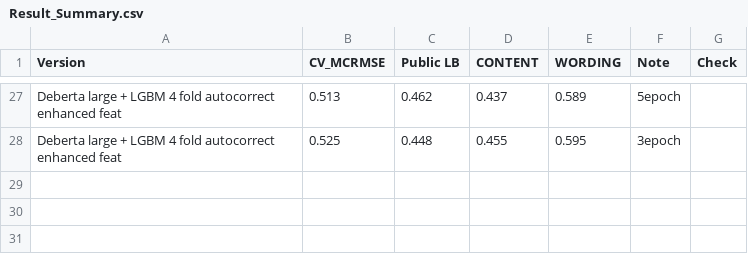
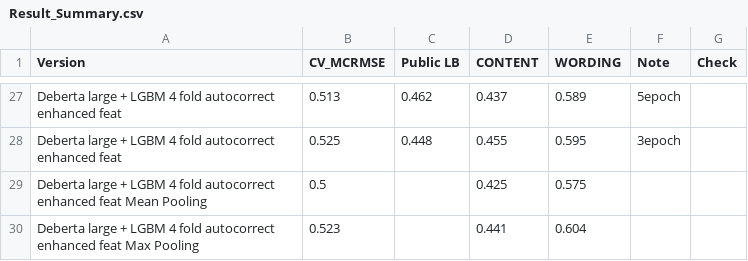
Before and after one commit to xiaosuhu/CommonLit, a CSV file: Result_Summary.csv, drawn as a sheet; only a part is shown, gaps mark what is left out; the diff names each change by its address in the sheet, - before the commit and + after, or states it on an @@ line.

Commit message:
update: Results update

```diff
--- a/Result_Summary.csv
+++ b/Result_Summary.csv
+row 29: Deberta large + LGBM 4 fold autocorrect enhanced feat Mean Pooling | 0.5 |  | 0.425 | 0.575
+row 30: Deberta large + LGBM 4 fold autocorrect enhanced feat Max Pooling | 0.523 |  | 0.441 | 0.604
```
Also changed, not shown: DebertaPerform.csv.
